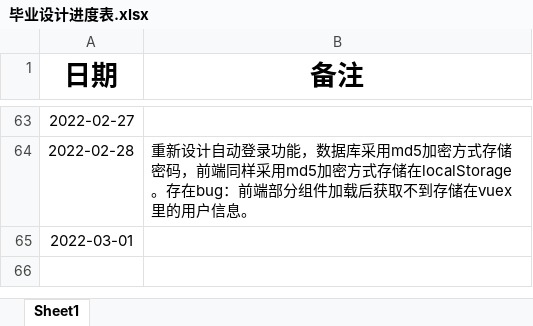
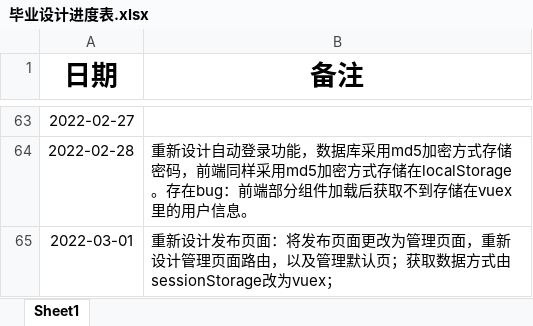
Before and after one commit to izhangguapi/Graduation-Design, an Excel workbook: 毕业设计进度表.xlsx, sheet Sheet1, drawn as a sheet; only a part is shown, gaps mark what is left out; values as stored, in another font and other column widths than the file's, no borders; the diff names each change by its address in the sheet, - before the commit and + after, or states it on an @@ line.

Commit message:
重新设计发布页面
重新设计发布页面：将发布页面更改为管理页面，重新设计管理页面路由，以及管理默认页；获取数据方式由sessionStorage改为vuex；

```diff
--- a/毕业设计进度表.xlsx (sheet Sheet1)
+++ b/毕业设计进度表.xlsx (sheet Sheet1)
-B65 (备注): (empty)
+B65 (备注): 重新设计发布页面：将发布页面更改为管理页面，重新设计管理页面路由，以及管理默认页；获取数据方式由sessionStorage改为vuex；
```
Also changed, not shown: ._毕业设计进度表.xlsx, 17 other files.
